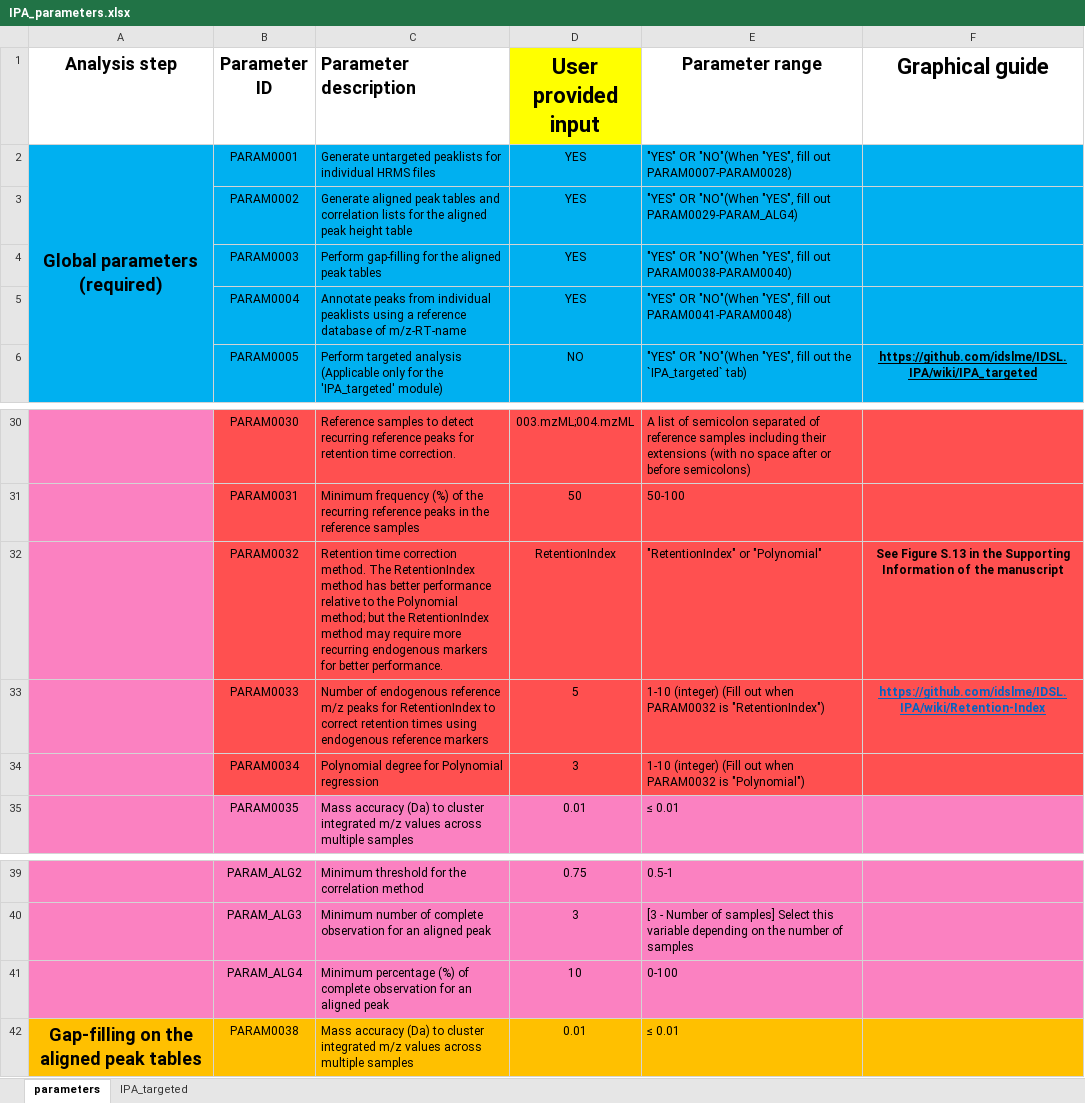
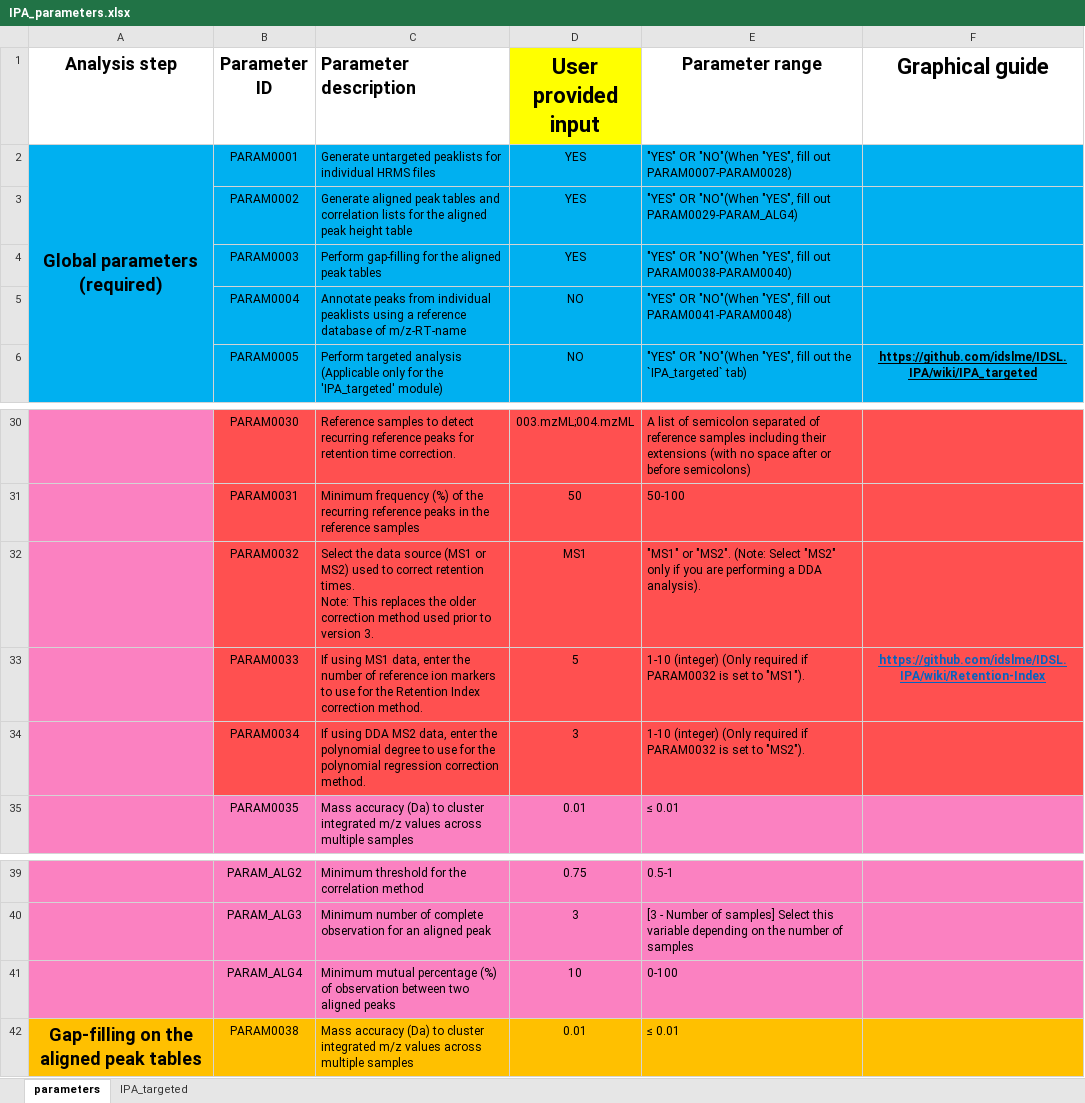
Before and after one commit to idslme/IDSL.IPA, an Excel workbook: IDSL.IPA/inst/extdata/IPA_parameters.xlsx, sheet parameters, drawn as a sheet; only a part is shown, gaps mark what is left out; values as stored, in another font and other column widths than the file's, no borders; ↵ is a line break in a cell; the diff names each change by its address in the sheet, - before the commit and + after, or states it on an @@ line.

```diff
--- a/IDSL.IPA/inst/extdata/IPA_parameters.xlsx (sheet parameters)
+++ b/IDSL.IPA/inst/extdata/IPA_parameters.xlsx (sheet parameters)
-D5 (User provided input): YES
+D5 (User provided input): NO
-C32 (Parameter description): Retention time correction method. The RetentionIndex method has better performance relative to the Polynomial method; but the RetentionIndex method may require more recurring endogenous markers for better performance.
+C32 (Parameter description): Select the data source (MS1 or MS2) used to correct retention times. ↵ Note: This replaces the older correction method used prior to version 3.
-D32 (User provided input): RetentionIndex
+D32 (User provided input): MS1
-E32 (Parameter range): "RetentionIndex" or "Polynomial"
+E32 (Parameter range): "MS1" or "MS2". (Note: Select "MS2" only if you are performing a DDA analysis).
-F32 (Graphical guide): See Figure S.13 in the Supporting Information of the manuscript
+F32 (Graphical guide): (empty)
-C33 (Parameter description): Number of endogenous reference m/z peaks for RetentionIndex to correct retention times using endogenous reference markers
+C33 (Parameter description): If using MS1 data, enter the number of reference ion markers to use for the Retention Index correction method.
-E33 (Parameter range): 1-10 (integer) (Fill out when PARAM0032 is "RetentionIndex")
+E33 (Parameter range): 1-10 (integer) (Only required if PARAM0032 is set to "MS1").
-C34 (Parameter description): Polynomial degree for Polynomial regression
+C34 (Parameter description): If using DDA MS2 data, enter the polynomial degree to use for the polynomial regression correction method.
-E34 (Parameter range): 1-10 (integer) (Fill out when PARAM0032 is "Polynomial")
+E34 (Parameter range): 1-10 (integer) (Only required if PARAM0032 is set to "MS2").
-C41 (Parameter description): Minimum percentage (%) of complete observation for an aligned peak
+C41 (Parameter description): Minimum mutual percentage (%) of observation between two aligned peaks
```
Also changed, not shown: formulas that keep their value, IPA_parameters.xlsx, 26 other files.
